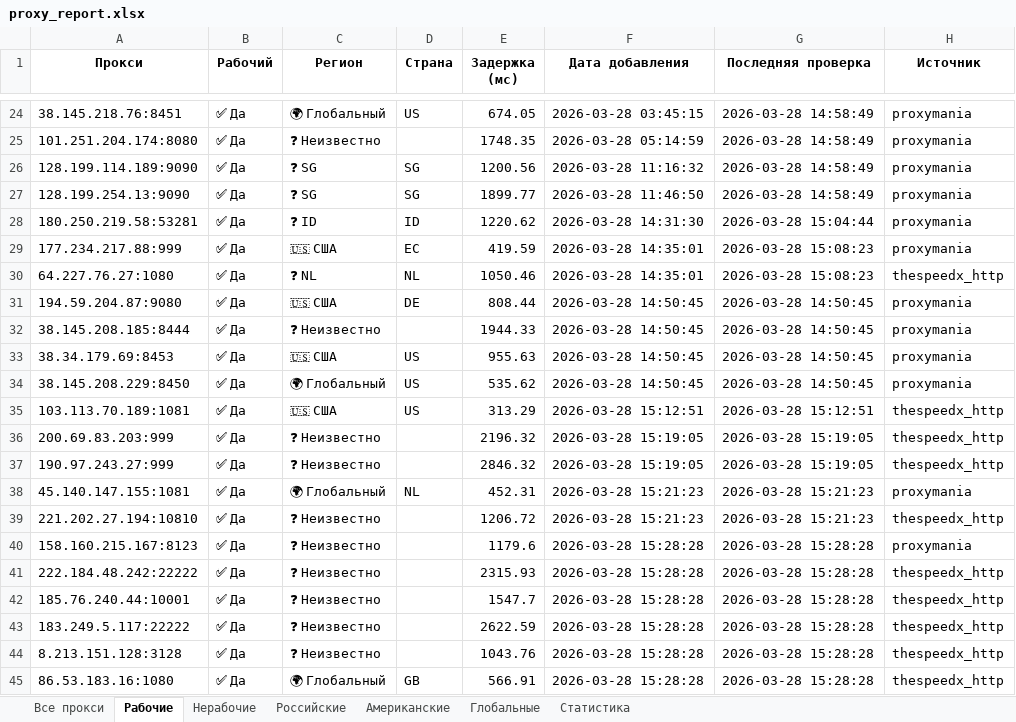
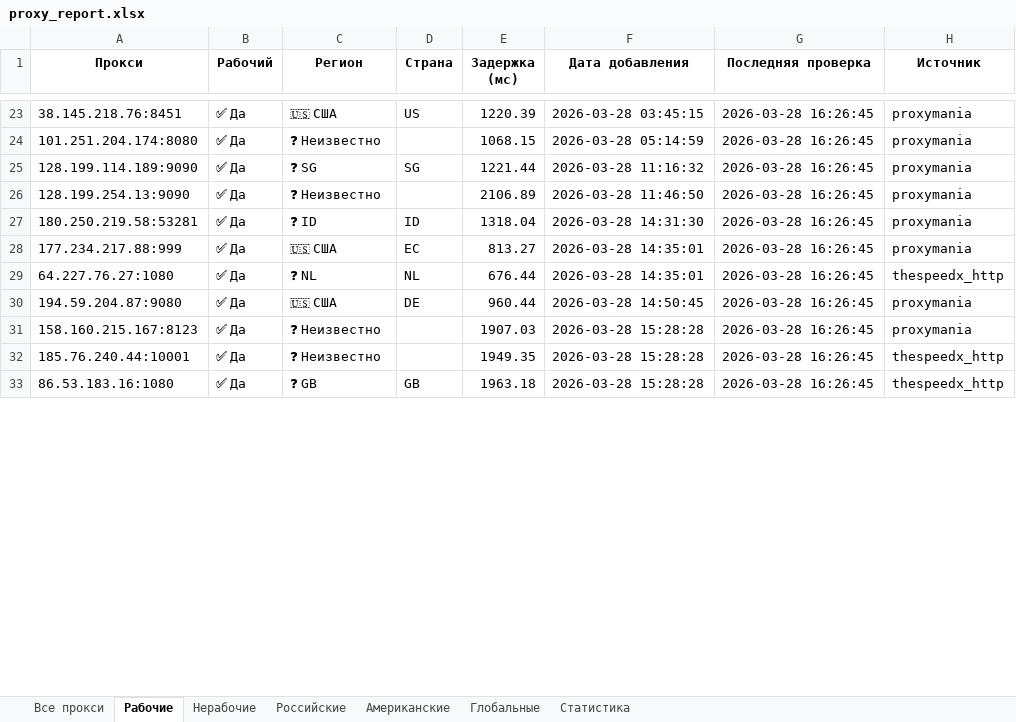
Before and after one commit to Ganjo1st/Proctor, an Excel workbook: reports/proxy_report.xlsx, sheet Рабочие, drawn as a sheet; only a part is shown, gaps mark what is left out; values as stored, in another font and other column widths than the file's, no borders; removed rows and columns are numbered as before the commit, all else as after; the diff covers the shown part only; the diff names each change by its address in the sheet, - before the commit and + after, or states it on an @@ line.

```diff
--- a/reports/proxy_report.xlsx (sheet Рабочие)
+++ b/reports/proxy_report.xlsx (sheet Рабочие)
-C23 (Регион): 🌍 Глобальный
+C23 (Регион): 🇺🇸 США
-E23 (Задержка (мс)): 674.05
+E23 (Задержка (мс)): 1220.39
-G23:G26 (Последняя проверка): 2026-03-28 14:58:49
+G23:G26 (Последняя проверка): 2026-03-28 16:26:45
-E24 (Задержка (мс)): 1748.35
+E24 (Задержка (мс)): 1068.15
-E25 (Задержка (мс)): 1200.56
+E25 (Задержка (мс)): 1221.44
-C26 (Регион): ❓ SG
+C26 (Регион): ❓ Неизвестно
-D26 (Страна): SG
+D26 (Страна): (empty)
-E26 (Задержка (мс)): 1899.77
+E26 (Задержка (мс)): 2106.89
-E27 (Задержка (мс)): 1220.62
+E27 (Задержка (мс)): 1318.04
-G27 (Последняя проверка): 2026-03-28 15:04:44
+G27 (Последняя проверка): 2026-03-28 16:26:45
-E28 (Задержка (мс)): 419.59
+E28 (Задержка (мс)): 813.27
-G28:G29 (Последняя проверка): 2026-03-28 15:08:23
+G28:G29 (Последняя проверка): 2026-03-28 16:26:45
-E29 (Задержка (мс)): 1050.46
+E29 (Задержка (мс)): 676.44
-E30 (Задержка (мс)): 808.44
+E30 (Задержка (мс)): 960.44
-G30 (Последняя проверка): 2026-03-28 14:50:45
+G30 (Последняя проверка): 2026-03-28 16:26:45
-row 32: 38.145.208.185:8444 | ✅ Да | ❓ Неизвестно |  | 1944.33 | 2026-03-28 14:50:45 | 2026-03-28 14:50:45 | proxymania
-row 33: 38.34.179.69:8453 | ✅ Да | 🇺🇸 США | US | 955.63 | 2026-03-28 14:50:45 | 2026-03-28 14:50:45 | proxymania
-row 34: 38.145.208.229:8450 | ✅ Да | 🌍 Глобальный | US | 535.62 | 2026-03-28 14:50:45 | 2026-03-28 14:50:45 | proxymania
-row 35: 103.113.70.189:1081 | ✅ Да | 🇺🇸 США | US | 313.29 | 2026-03-28 15:12:51 | 2026-03-28 15:12:51 | thespeedx_http
-row 36: 200.69.83.203:999 | ✅ Да | ❓ Неизвестно |  | 2196.32 | 2026-03-28 15:19:05 | 2026-03-28 15:19:05 | thespeedx_http
-row 37: 190.97.243.27:999 | ✅ Да | ❓ Неизвестно |  | 2846.32 | 2026-03-28 15:19:05 | 2026-03-28 15:19:05 | thespeedx_http
-row 38: 45.140.147.155:1081 | ✅ Да | 🌍 Глобальный | NL | 452.31 | 2026-03-28 15:21:23 | 2026-03-28 15:21:23 | proxymania
-row 39: 221.202.27.194:10810 | ✅ Да | ❓ Неизвестно |  | 1206.72 | 2026-03-28 15:21:23 | 2026-03-28 15:21:23 | thespeedx_http
-E31 (Задержка (мс)): 1179.6
+E31 (Задержка (мс)): 1907.03
-G31 (Последняя проверка): 2026-03-28 15:28:28
+G31 (Последняя проверка): 2026-03-28 16:26:45
-row 41: 222.184.48.242:22222 | ✅ Да | ❓ Неизвестно |  | 2315.93 | 2026-03-28 15:28:28 | 2026-03-28 15:28:28 | thespeedx_http
-E32 (Задержка (мс)): 1547.7
+E32 (Задержка (мс)): 1949.35
-G32 (Последняя проверка): 2026-03-28 15:28:28
+G32 (Последняя проверка): 2026-03-28 16:26:45
-row 43: 183.249.5.117:22222 | ✅ Да | ❓ Неизвестно |  | 2622.59 | 2026-03-28 15:28:28 | 2026-03-28 15:28:28 | thespeedx_http
-row 44: 8.213.151.128:3128 | ✅ Да | ❓ Неизвестно |  | 1043.76 | 2026-03-28 15:28:28 | 2026-03-28 15:28:28 | thespeedx_http
-C33 (Регион): 🌍 Глобальный
+C33 (Регион): ❓ GB
-E33 (Задержка (мс)): 566.91
+E33 (Задержка (мс)): 1963.18
-G33 (Последняя проверка): 2026-03-28 15:28:28
+G33 (Последняя проверка): 2026-03-28 16:26:45
```
Also changed, not shown: 5 removed rows and 55 edited cells elsewhere in this sheet, sheet Все прокси, sheet Американские, sheet Глобальные, sheet Статистика.
